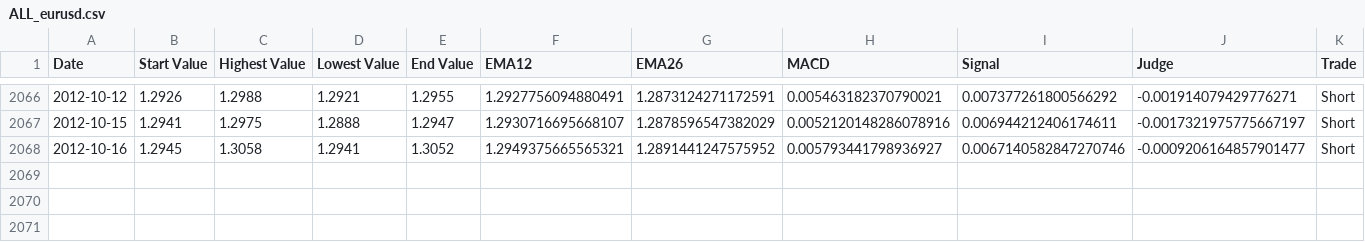
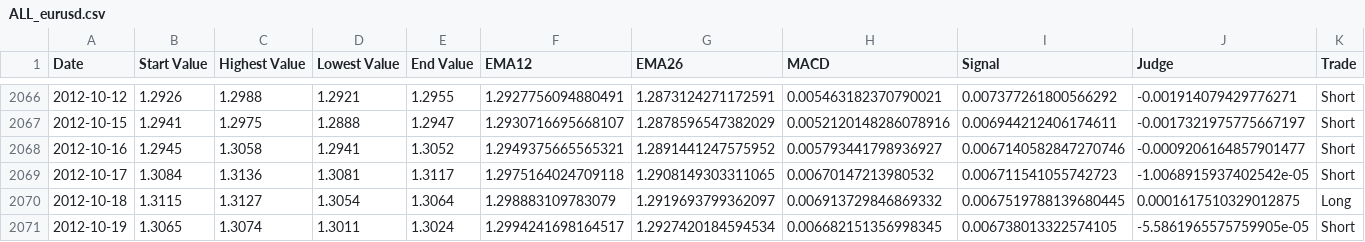
Before and after one commit to koji0903/FXAnalyzer, a CSV file: result/ALL_eurusd.csv, drawn as a sheet; only a part is shown, gaps mark what is left out; rows hold the shown columns only; the diff names each change by its address in the sheet, - before the commit and + after, or states it on an @@ line.

```diff
--- a/result/ALL_eurusd.csv
+++ b/result/ALL_eurusd.csv
+row 2069: 2012-10-17 | 1.3084 | 1.3136 | 1.3081 | 1.3117 | 1.2975164024709118 | 1.2908149303311065 | 0.00670147213980532 | 0.006711541055742723 | -1.0068915937402542e-05 | Short
+row 2070: 2012-10-18 | 1.3115 | 1.3127 | 1.3054 | 1.3064 | 1.298883109783079 | 1.2919693799362097 | 0.006913729846869332 | 0.0067519788139680445 | 0.0001617510329012875 | Long
+row 2071: 2012-10-19 | 1.3065 | 1.3074 | 1.3011 | 1.3024 | 1.2994241698164517 | 1.2927420184594534 | 0.006682151356998345 | 0.006738013322574105 | -5.5861965575759905e-05 | Short
```
Also changed, not shown: result/ALL_audjpy.csv, result/ALL_audusd.csv, 56 other files.
